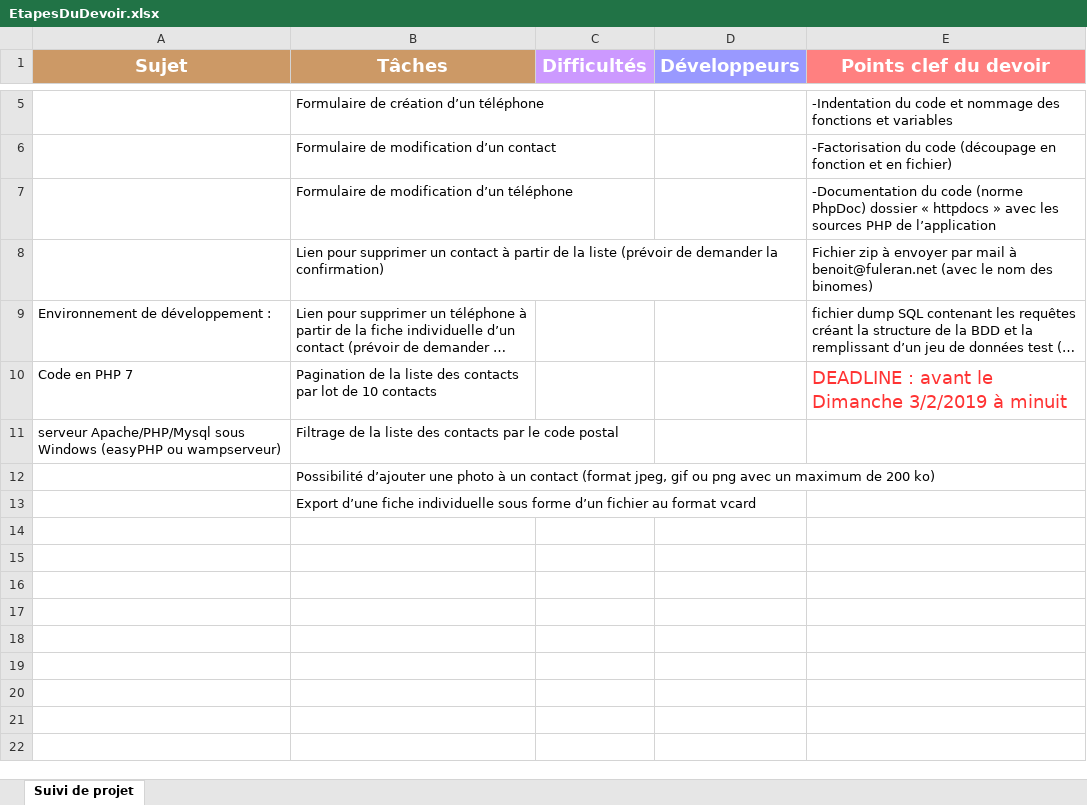
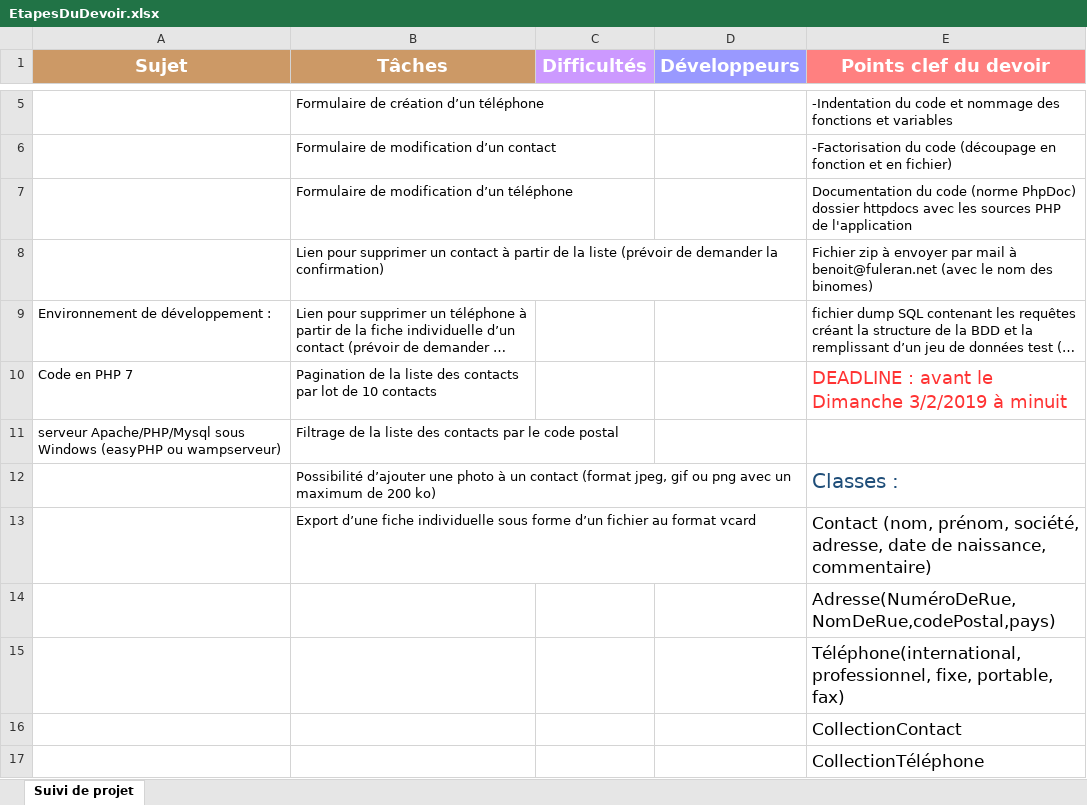
Before and after one commit to handler47/Annuaire-PHP, an Excel workbook: EtapesDuDevoir.xlsx, sheet Suivi de projet, drawn as a sheet; only a part is shown, gaps mark what is left out; long unchanged cells end in …; values as stored, in another font and other column widths than the file's, no borders; charts and pictures not drawn; the diff names each change by its address in the sheet, - before the commit and + after, or states it on an @@ line.

Commit message:
Ajout doc word pour PHPDoc
Modif fichier ficheDevoir pour classes

```diff
--- a/EtapesDuDevoir.xlsx (sheet Suivi de projet)
+++ b/EtapesDuDevoir.xlsx (sheet Suivi de projet)
-E7 (Points clef du devoir): -Documentation du code (norme PhpDoc) dossier « httpdocs » avec les sources PHP de l’application
+E7 (Points clef du devoir): Documentation du code (norme PhpDoc) dossier httpdocs avec les sources PHP de l'application
-E12 (Points clef du devoir): (empty)
+E12 (Points clef du devoir): Classes :
-E13 (Points clef du devoir): (empty)
+E13 (Points clef du devoir): Contact (nom, prénom, société, adresse, date de naissance, commentaire)
+row 14:  |  |  |  | Adresse(NuméroDeRue,NomDeRue,codePostal,pays)
+row 15:  |  |  |  | Téléphone(international,professionnel, fixe, portable, fax)
+row 16:  |  |  |  | CollectionContact
+row 17:  |  |  |  | CollectionTéléphone
```
Also changed, not shown: 1 other file.
